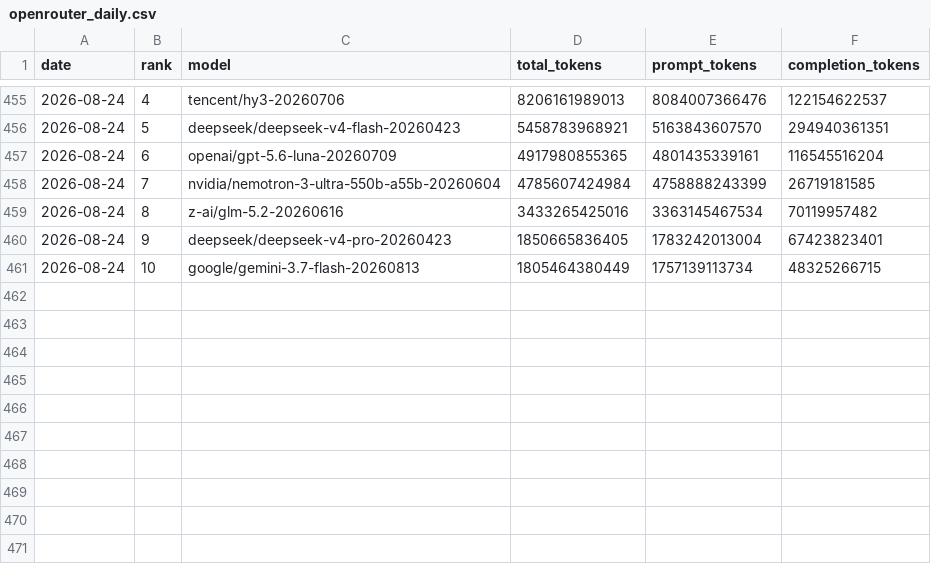
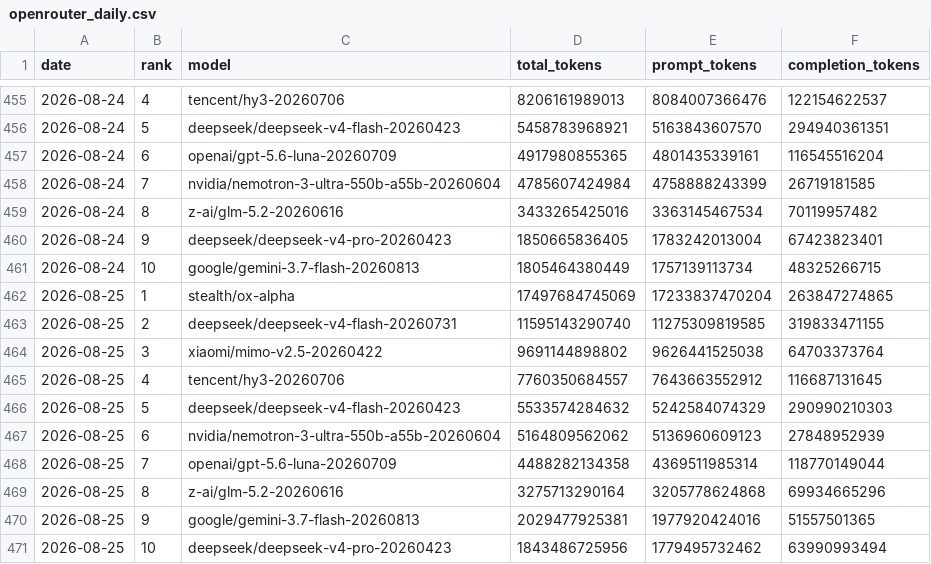
Before and after one commit to FunnymeowwooV0/star-observatory, a CSV file: data/openrouter_daily.csv, drawn as a sheet; only a part is shown, gaps mark what is left out; the diff names each change by its address in the sheet, - before the commit and + after, or states it on an @@ line.

```diff
--- a/data/openrouter_daily.csv
+++ b/data/openrouter_daily.csv
+row 462: 2026-08-25 | 1 | stealth/ox-alpha | 17497684745069 | 17233837470204 | 263847274865
+row 463: 2026-08-25 | 2 | deepseek/deepseek-v4-flash-20260731 | 11595143290740 | 11275309819585 | 319833471155
+row 464: 2026-08-25 | 3 | xiaomi/mimo-v2.5-20260422 | 9691144898802 | 9626441525038 | 64703373764
+row 465: 2026-08-25 | 4 | tencent/hy3-20260706 | 7760350684557 | 7643663552912 | 116687131645
+row 466: 2026-08-25 | 5 | deepseek/deepseek-v4-flash-20260423 | 5533574284632 | 5242584074329 | 290990210303
+row 467: 2026-08-25 | 6 | nvidia/nemotron-3-ultra-550b-a55b-20260604 | 5164809562062 | 5136960609123 | 27848952939
+row 468: 2026-08-25 | 7 | openai/gpt-5.6-luna-20260709 | 4488282134358 | 4369511985314 | 118770149044
+row 469: 2026-08-25 | 8 | z-ai/glm-5.2-20260616 | 3275713290164 | 3205778624868 | 69934665296
+row 470: 2026-08-25 | 9 | google/gemini-3.7-flash-20260813 | 2029477925381 | 1977920424016 | 51557501365
+row 471: 2026-08-25 | 10 | deepseek/deepseek-v4-pro-20260423 | 1843486725956 | 1779495732462 | 63990993494
```
Also changed, not shown: data/github_daily.csv, data/hf_trending.csv, 7 other files.
